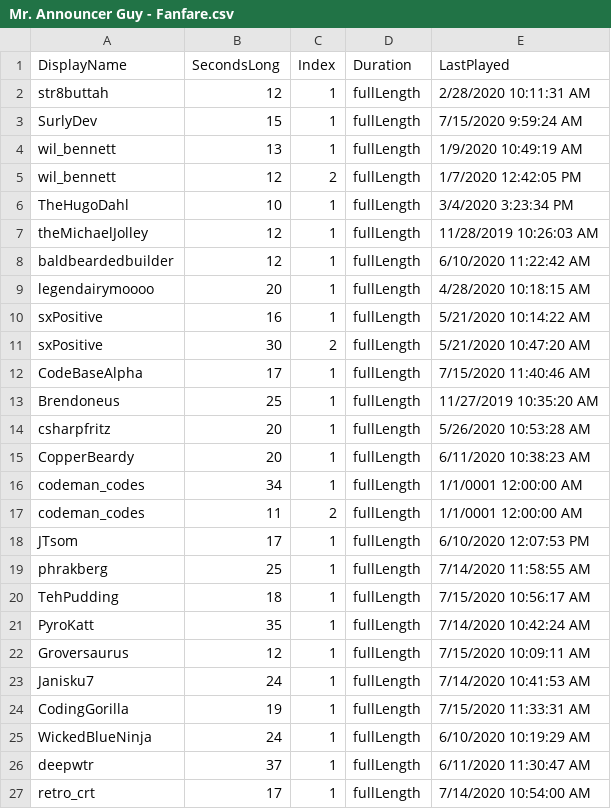
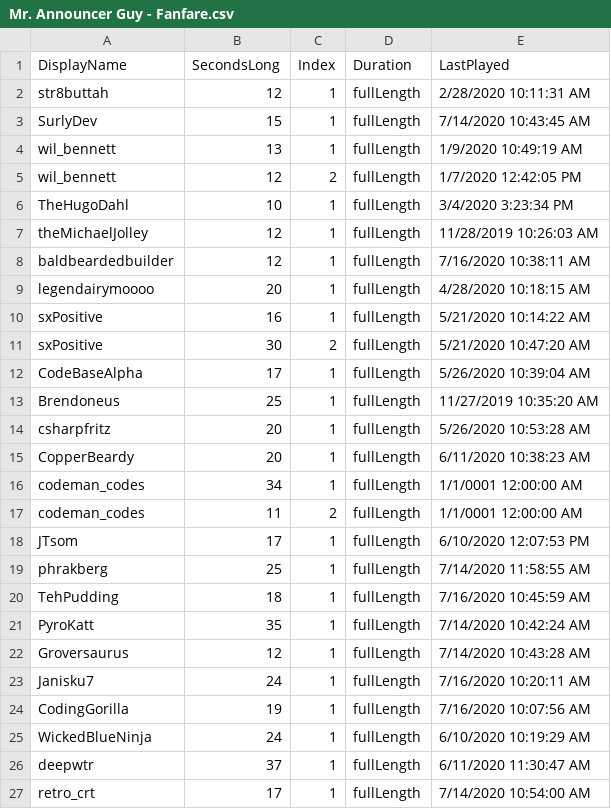
Before and after one commit to MillerMark/MrAnnouncerBot, a CSV file: MrAnnouncerBot/Data/Mr. Announcer Guy - Fanfare.csv, drawn as a sheet.

```diff
--- a/MrAnnouncerBot/Data/Mr. Announcer Guy - Fanfare.csv
+++ b/MrAnnouncerBot/Data/Mr. Announcer Guy - Fanfare.csv
@@ -2,3 +2,3 @@ DisplayName,SecondsLong,Index,Duration,LastPlayed
 str8buttah,12,1,fullLength,2/28/2020 10:11:31 AM
-SurlyDev,15,1,fullLength,7/15/2020 9:59:24 AM
+SurlyDev,15,1,fullLength,7/14/2020 10:43:45 AM
 wil_bennett,13,1,fullLength,1/9/2020 10:49:19 AM
@@ -7,3 +7,3 @@ TheHugoDahl,10,1,fullLength,3/4/2020 3:23:34 PM
 theMichaelJolley,12,1,fullLength,11/28/2019 10:26:03 AM
-baldbeardedbuilder,12,1,fullLength,6/10/2020 11:22:42 AM
+baldbeardedbuilder,12,1,fullLength,7/16/2020 10:38:11 AM
 legendairymoooo,20,1,fullLength,4/28/2020 10:18:15 AM
@@ -11,3 +11,3 @@ sxPositive,16,1,fullLength,5/21/2020 10:14:22 AM
 sxPositive,30,2,fullLength,5/21/2020 10:47:20 AM
-CodeBaseAlpha,17,1,fullLength,7/15/2020 11:40:46 AM
+CodeBaseAlpha,17,1,fullLength,5/26/2020 10:39:04 AM
 Brendoneus,25,1,fullLength,11/27/2019 10:35:20 AM
@@ -19,7 +19,7 @@ JTsom,17,1,fullLength,6/10/2020 12:07:53 PM
 phrakberg,25,1,fullLength,7/14/2020 11:58:55 AM
-TehPudding,18,1,fullLength,7/15/2020 10:56:17 AM
+TehPudding,18,1,fullLength,7/16/2020 10:45:59 AM
 PyroKatt,35,1,fullLength,7/14/2020 10:42:24 AM
-Groversaurus,12,1,fullLength,7/15/2020 10:09:11 AM
-Janisku7,24,1,fullLength,7/14/2020 10:41:53 AM
-CodingGorilla,19,1,fullLength,7/15/2020 11:33:31 AM
+Groversaurus,12,1,fullLength,7/14/2020 10:43:28 AM
+Janisku7,24,1,fullLength,7/16/2020 10:20:11 AM
+CodingGorilla,19,1,fullLength,7/16/2020 10:07:56 AM
 WickedBlueNinja,24,1,fullLength,6/10/2020 10:19:29 AM
```
Also changed, not shown: 7 other files.
